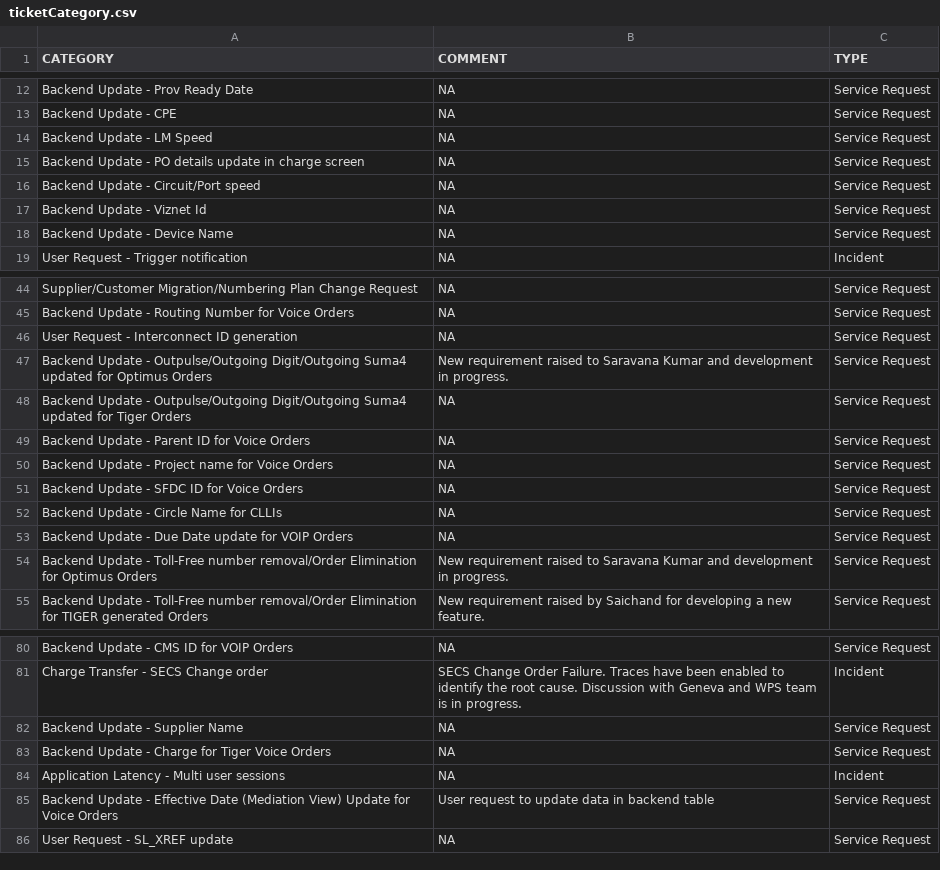
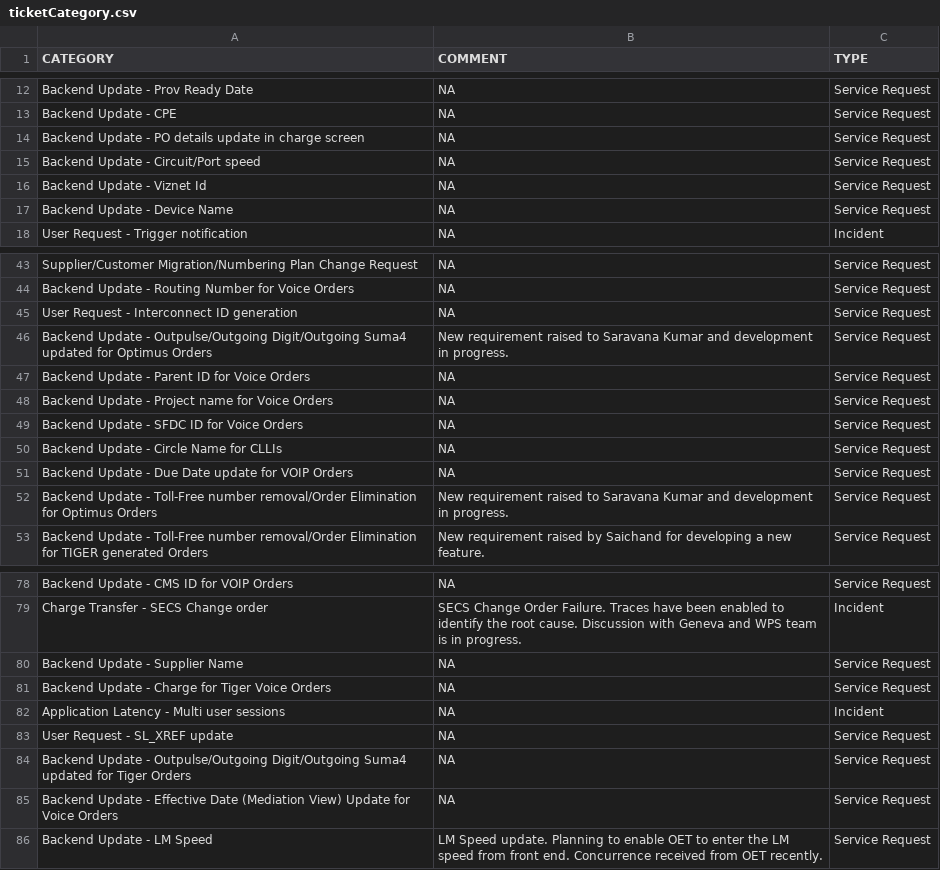
Before and after one commit to Pragades-Rajagopal/ticketApp-node, a CSV file: category/ticketCategory.csv, drawn as a sheet; only a part is shown, gaps mark what is left out.

```diff
--- a/category/ticketCategory.csv
+++ b/category/ticketCategory.csv
@@ -13,3 +13,2 @@ Backend Update - Prov Ready Date,NA,Service Request
 Backend Update - CPE,NA,Service Request
-Backend Update - LM Speed,NA,Service Request
 Backend Update - PO details update in charge screen,NA,Service Request
@@ -47,3 +46,2 @@ User Request - Interconnect ID generation,NA,Service Request
 Backend Update - Outpulse/Outgoing Digit/Outgoing Suma4 updated for Optimus Orders,New requirement raised to Saravana Kumar and development in progress.,Service Request
-Backend Update - Outpulse/Outgoing Digit/Outgoing Suma4 updated for Tiger Orders,NA,Service Request
 Backend Update - Parent ID for Voice Orders,NA,Service Request
@@ -84,3 +82,5 @@ Backend Update - Charge for Tiger Voice Orders,NA,Service Request
 Application Latency - Multi user sessions,NA,Incident
-Backend Update - Effective Date (Mediation View) Update for Voice Orders,User request to update data in backend table,Service Request
 User Request - SL_XREF update,NA,Service Request
+Backend Update - Outpulse/Outgoing Digit/Outgoing Suma4 updated for Tiger Orders,NA,Service Request
+Backend Update - Effective Date (Mediation View) Update for Voice Orders,NA,Service Request
+Backend Update - LM Speed,LM Speed update. Planning to enable OET to enter the LM speed from front end. Concurrence received from OET recently.,Service Request
```
Also changed, not shown: 8 other files.
